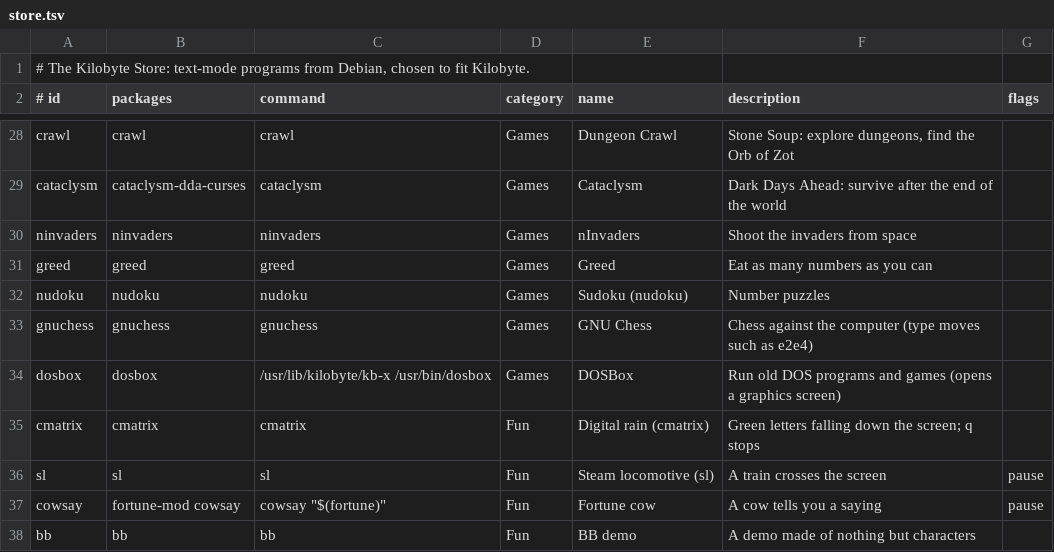
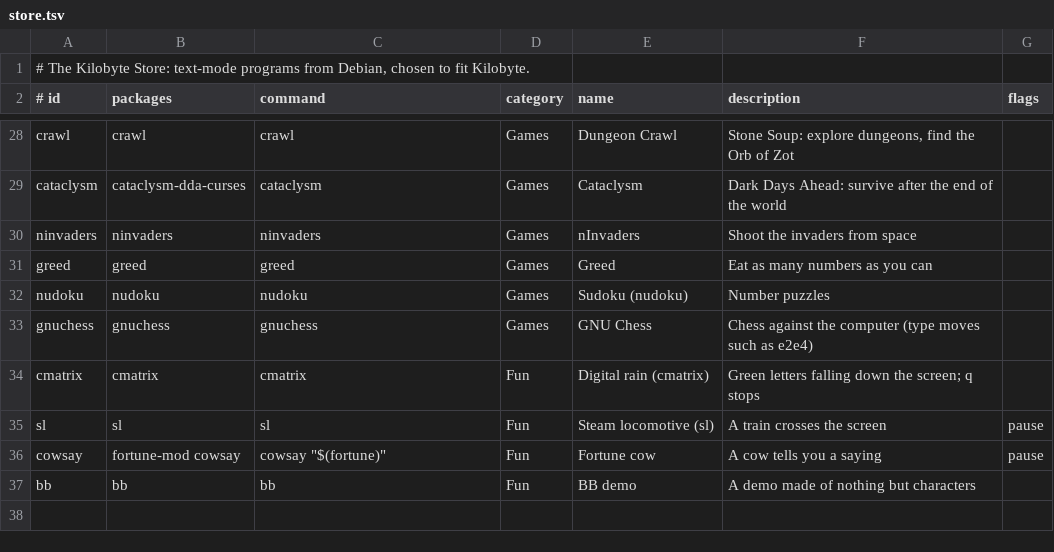
Before and after one commit to jgm240/kilobyte, a TSV file: rootfs/usr/share/kilobyte/store.tsv, drawn as a sheet; only a part is shown, gaps mark what is left out.

```diff
--- a/rootfs/usr/share/kilobyte/store.tsv
+++ b/rootfs/usr/share/kilobyte/store.tsv
@@ -33,3 +33,2 @@ nudoku|nudoku|nudoku|Games|Sudoku (nudoku)|Number puzzles|
 gnuchess|gnuchess|gnuchess|Games|GNU Chess|Chess against the computer (type moves such as e2e4)|
-dosbox|dosbox|/usr/lib/kilobyte/kb-x /usr/bin/dosbox|Games|DOSBox|Run old DOS programs and games (opens a graphics screen)|
 cmatrix|cmatrix|cmatrix|Fun|Digital rain (cmatrix)|Green letters falling down the screen; q stops|
```
Also changed, not shown: 10 other files.
